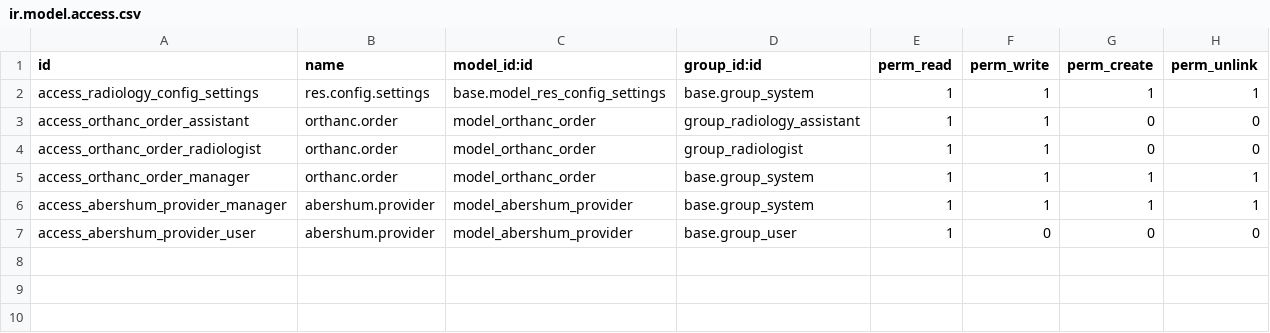
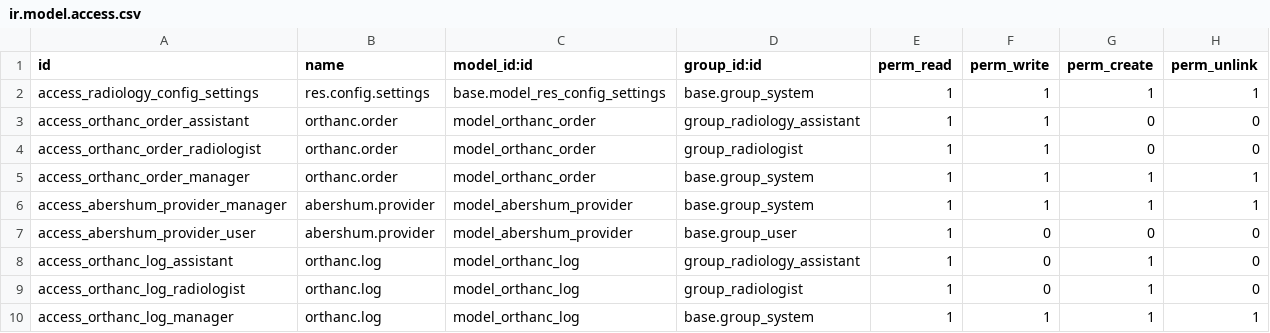
Before and after one commit to Abreshum-Lab/bahmni-odoo-modules, a CSV file: abreshum_orthanc/security/ir.model.access.csv, drawn as a sheet.

Commit message:
Adds orthanc logs

```diff
--- a/abreshum_orthanc/security/ir.model.access.csv
+++ b/abreshum_orthanc/security/ir.model.access.csv
@@ -7 +7,4 @@ access_abershum_provider_manager,abershum.provider,model_abershum_provider,base.
 access_abershum_provider_user,abershum.provider,model_abershum_provider,base.group_user,1,0,0,0
+access_orthanc_log_assistant,orthanc.log,model_orthanc_log,group_radiology_assistant,1,0,1,0
+access_orthanc_log_radiologist,orthanc.log,model_orthanc_log,group_radiologist,1,0,1,0
+access_orthanc_log_manager,orthanc.log,model_orthanc_log,base.group_system,1,1,1,1
```
Also changed, not shown: 3 other files.
